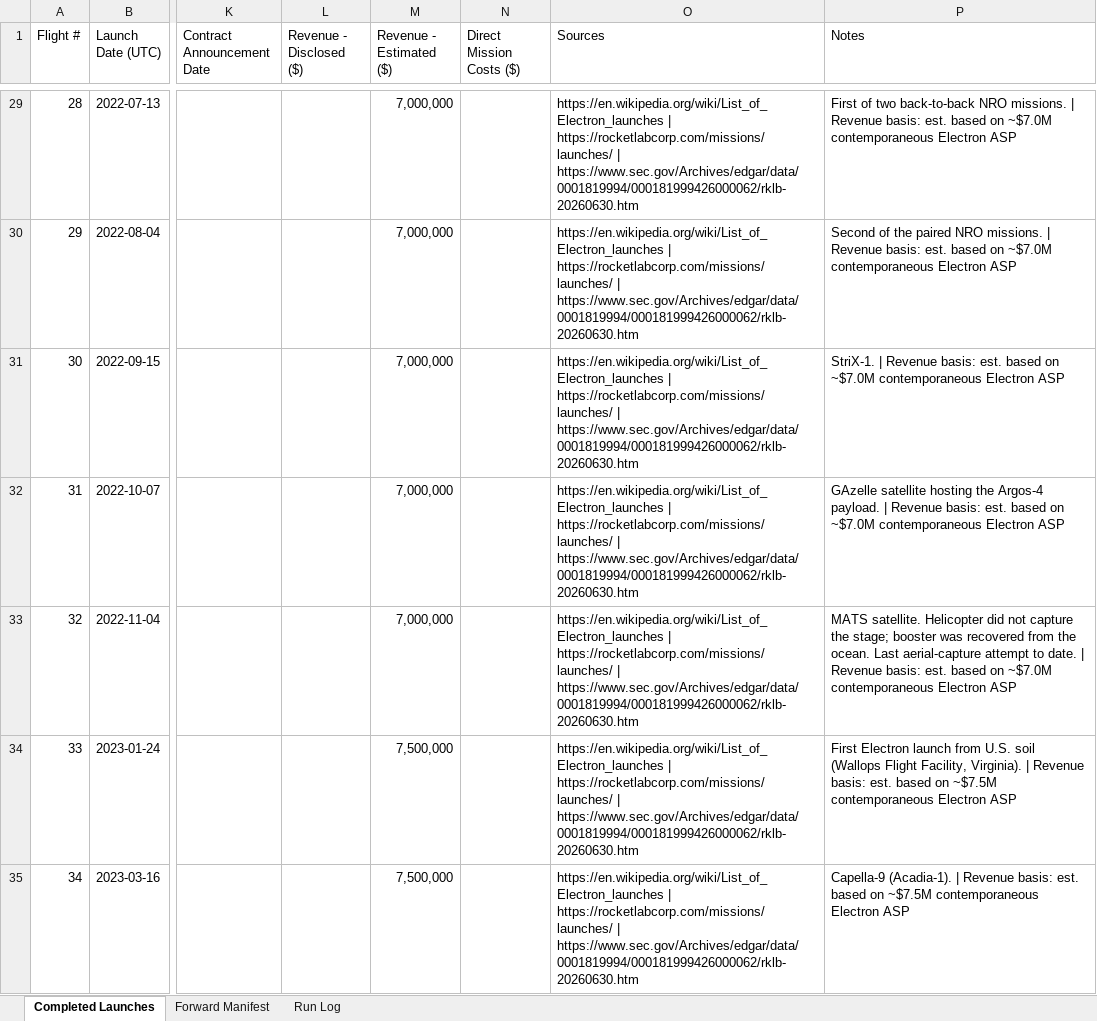
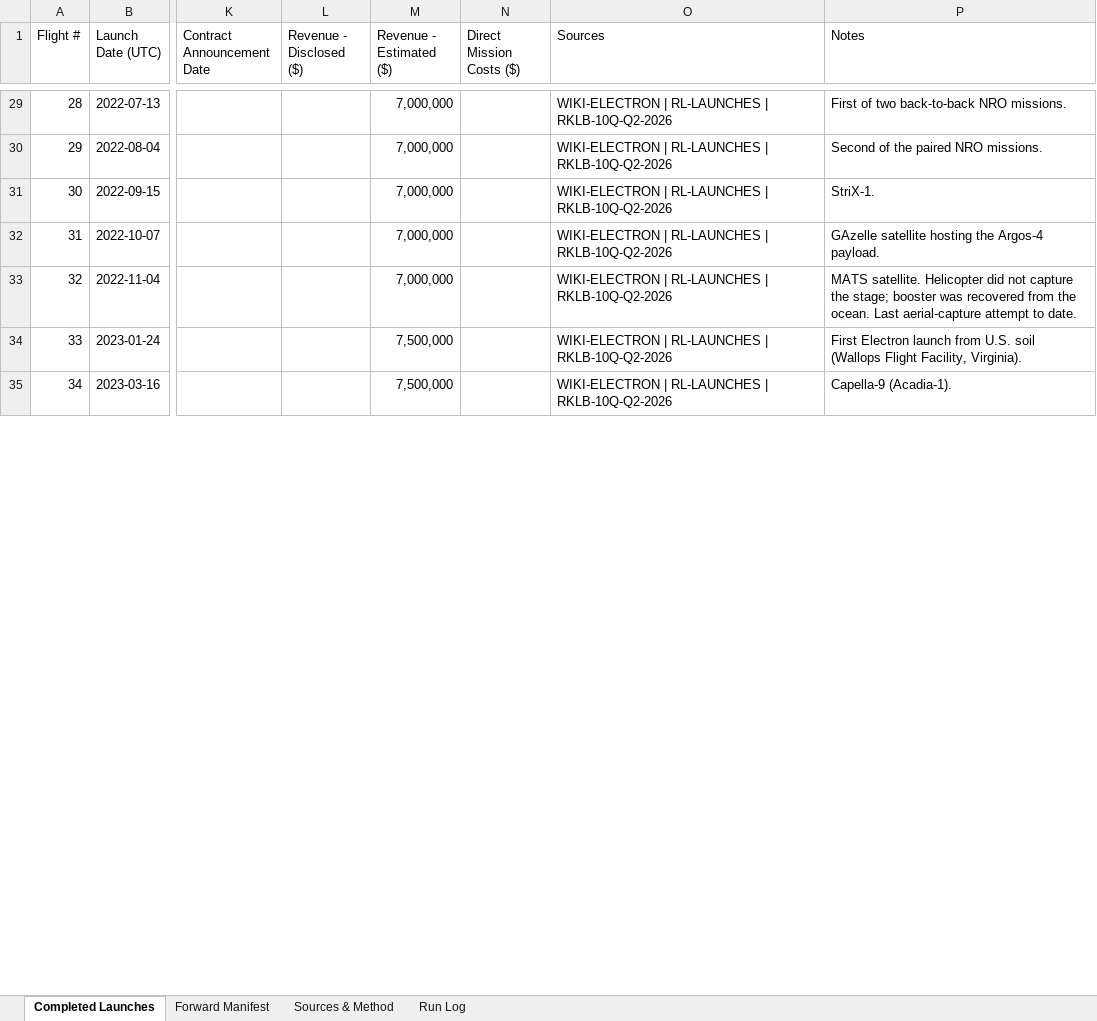
Before and after one commit to fariscole03-dot/rklb-launch-tracker, an Excel workbook: RKLB_Launch_Tracker.xlsx, sheet Completed Launches, drawn as a sheet; only a part is shown, gaps mark what is left out; values as stored, in another font and other column widths than the file's, no cell formats; the diff covers the shown part only; the diff names each change by its address in the sheet, - before the commit and + after, or states it on an @@ line.

```diff
--- a/RKLB_Launch_Tracker.xlsx (sheet Completed Launches)
+++ b/RKLB_Launch_Tracker.xlsx (sheet Completed Launches)
+sheet tab: Sources & Method
-O29:O35 (Sources): https://en.wikipedia.org/wiki/List_of_Electron_launches | https://rocketlabcorp.com/missions/launches/ | https://www.sec.gov/Archives/edgar/data/0001819994/000181999426000062/rklb-20260630.htm
+O29:O35 (Sources): WIKI-ELECTRON | RL-LAUNCHES | RKLB-10Q-Q2-2026
-P29 (Notes): …NRO missions. | Revenue basis: est. based on ~$7.0M contemporaneous Electron ASP
+P29 (Notes): …NRO missions.
-P30 (Notes): …NRO missions. | Revenue basis: est. based on ~$7.0M contemporaneous Electron ASP
+P30 (Notes): …NRO missions.
-P31 (Notes): StriX-1. | Revenue basis: est. based on ~$7.0M contemporaneous Electron ASP
+P31 (Notes): StriX-1.
-P32 (Notes): …Argos-4 payload. | Revenue basis: est. based on ~$7.0M contemporaneous Electron ASP
+P32 (Notes): …Argos-4 payload.
-P33 (Notes): …to date. | Revenue basis: est. based on ~$7.0M contemporaneous Electron ASP
+P33 (Notes): …to date.
-P34 (Notes): …Facility, Virginia). | Revenue basis: est. based on ~$7.5M contemporaneous Electron ASP
+P34 (Notes): …Facility, Virginia).
-P35 (Notes): Capella-9 (Acadia-1). | Revenue basis: est. based on ~$7.5M contemporaneous Electron ASP
+P35 (Notes): Capella-9 (Acadia-1).
```
Also changed, not shown: 182 edited cells elsewhere in this sheet, sheet Forward Manifest, sheet Run Log, cell formats, 5 other files.
